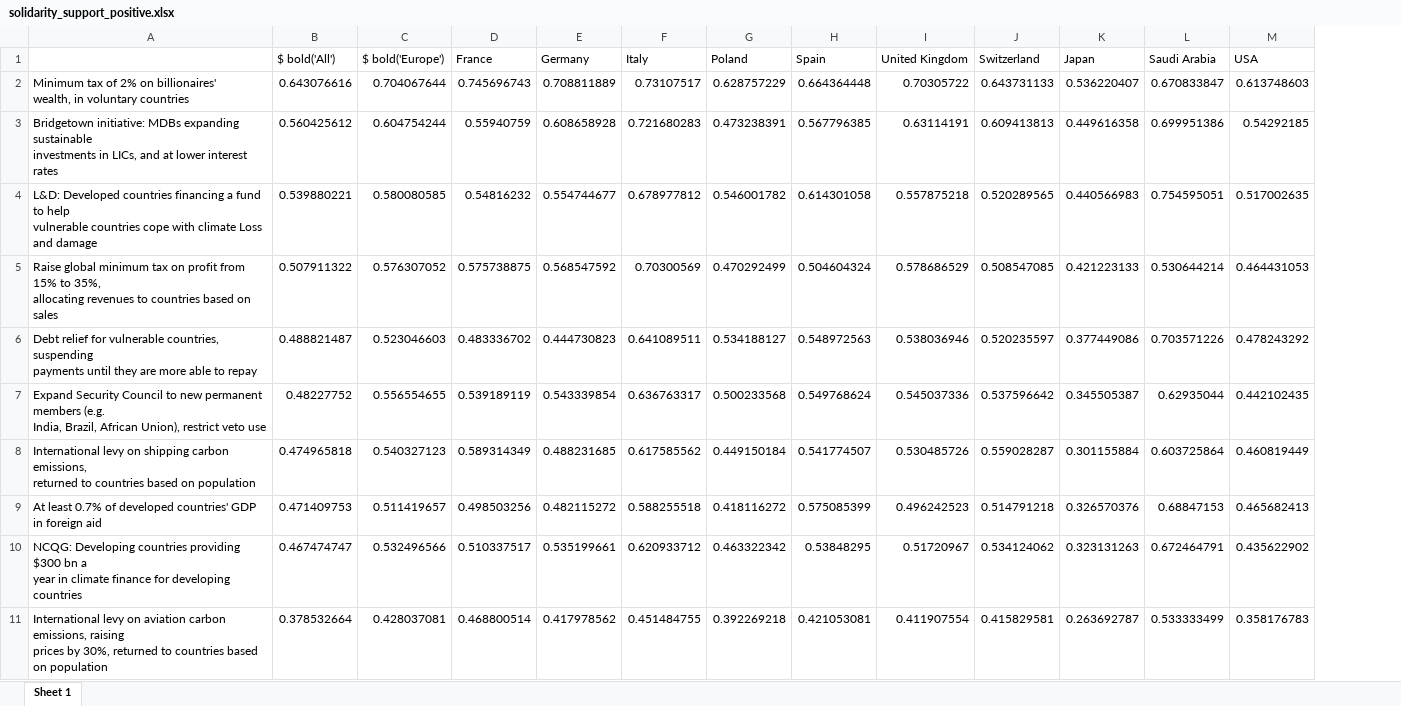
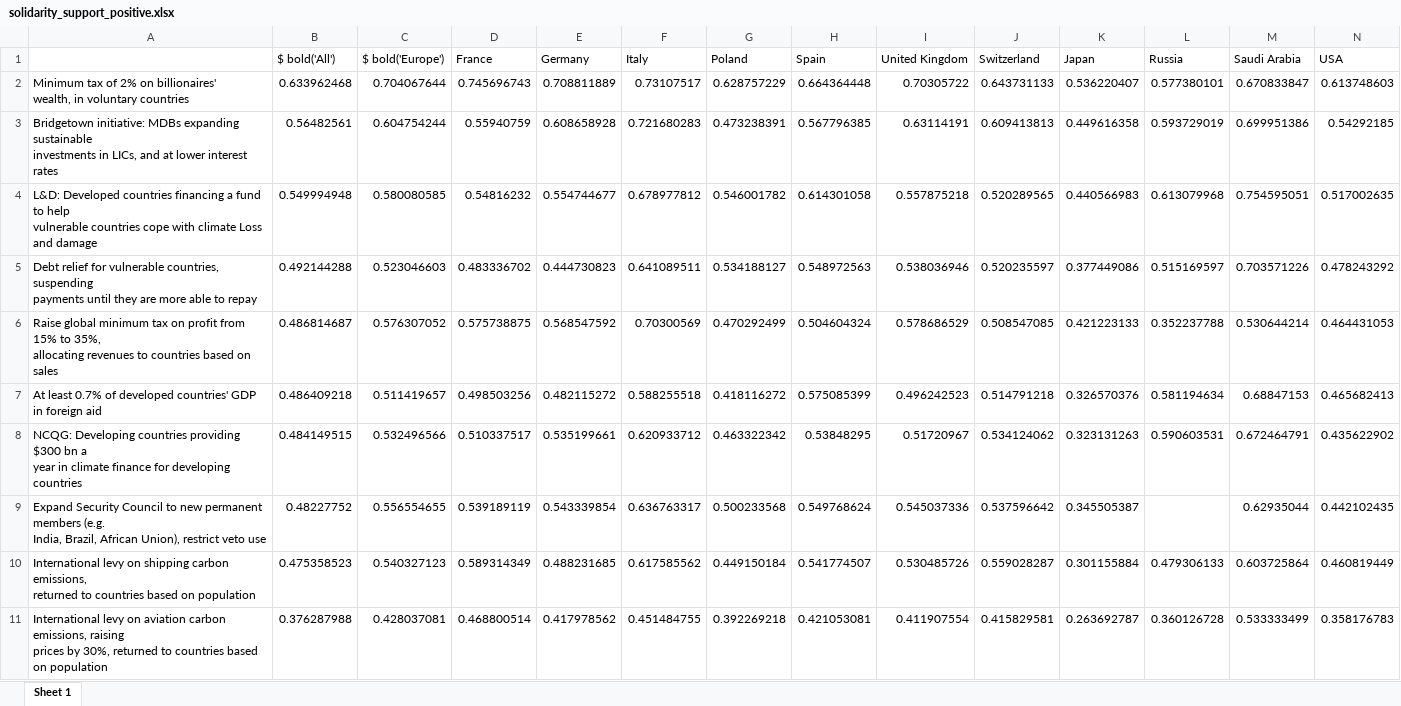
Before and after one commit to bixiou/robustness_global_redistr, an Excel workbook: xlsx/country_comparison/solidarity_support_positive.xlsx, sheet Sheet 1, drawn as a sheet; values as stored, in another font and other column widths than the file's, no borders; removed rows and columns are numbered as before the commit, all else as after; ↵ is a line break in a cell; the diff names each change by its address in the sheet, - before the commit and + after, or states it on an @@ line.

```diff
--- a/xlsx/country_comparison/solidarity_support_positive.xlsx (sheet Sheet 1)
+++ b/xlsx/country_comparison/solidarity_support_positive.xlsx (sheet Sheet 1)
+column L (Russia), rows 2-5: 0.577380101 | 0.593729019 | 0.613079968 | 0.515169597; rows 10-11: 0.479306133 | 0.360126728
-B2 ($ bold('All')): 0.643076616
+B2 ($ bold('All')): 0.633962468
-B3 ($ bold('All')): 0.560425612
+B3 ($ bold('All')): 0.56482561
-B4 ($ bold('All')): 0.539880221
+B4 ($ bold('All')): 0.549994948
-row 5: Raise global minimum tax on profit from 15% to 35%, ↵ allocating revenues to countries based on sales | 0.507911322 | 0.576307052 | 0.575738875 | 0.568547592 | 0.70300569 | 0.470292499 | 0.504604324 | 0.578686529 | 0.508547085 | 0.421223133 | 0.530644214 | 0.464431053
-B5 ($ bold('All')): 0.488821487
+B5 ($ bold('All')): 0.492144288
+row 6: Raise global minimum tax on profit from 15% to 35%, ↵ allocating revenues to countries based on sales | 0.486814687 | 0.576307052 | 0.575738875 | 0.568547592 | 0.70300569 | 0.470292499 | 0.504604324 | 0.578686529 | 0.508547085 | 0.421223133 | 0.352237788 | 0.530644214 | 0.464431053
+row 7: At least 0.7% of developed countries' GDP in foreign aid | 0.486409218 | 0.511419657 | 0.498503256 | 0.482115272 | 0.588255518 | 0.418116272 | 0.575085399 | 0.496242523 | 0.514791218 | 0.326570376 | 0.581194634 | 0.68847153 | 0.465682413
+row 8: NCQG: Developing countries providing $300 bn a ↵ year in climate finance for developing countries | 0.484149515 | 0.532496566 | 0.510337517 | 0.535199661 | 0.620933712 | 0.463322342 | 0.53848295 | 0.51720967 | 0.534124062 | 0.323131263 | 0.590603531 | 0.672464791 | 0.435622902
-B10 ($ bold('All')): 0.474965818
+B10 ($ bold('All')): 0.475358523
-row 9: At least 0.7% of developed countries' GDP in foreign aid | 0.471409753 | 0.511419657 | 0.498503256 | 0.482115272 | 0.588255518 | 0.418116272 | 0.575085399 | 0.496242523 | 0.514791218 | 0.326570376 | 0.68847153 | 0.465682413
-row 10: NCQG: Developing countries providing $300 bn a ↵ year in climate finance for developing countries | 0.467474747 | 0.532496566 | 0.510337517 | 0.535199661 | 0.620933712 | 0.463322342 | 0.53848295 | 0.51720967 | 0.534124062 | 0.323131263 | 0.672464791 | 0.435622902
-B11 ($ bold('All')): 0.378532664
+B11 ($ bold('All')): 0.376287988
```
Also changed, not shown: questionnaire/sources.xlsx, xlsx/country_comparison/.xlsx, 19 other files.
